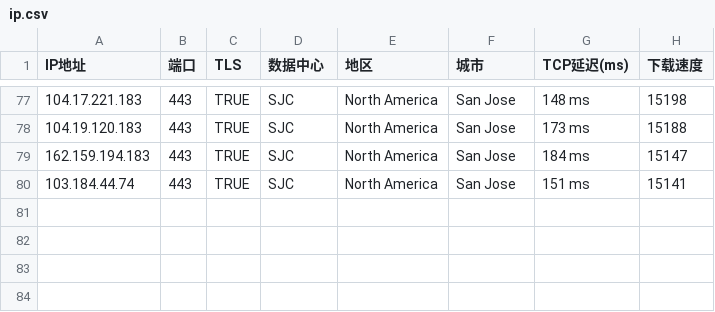
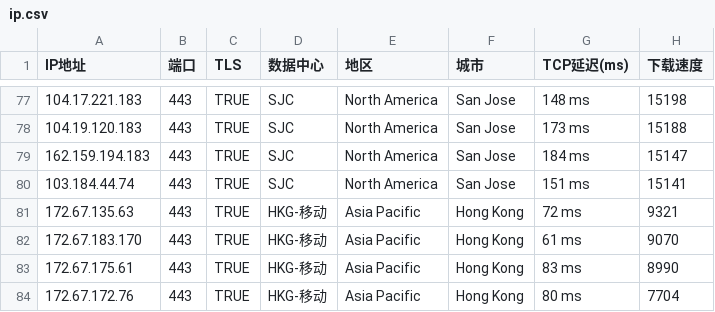
Before and after one commit to glwlg/mycfip, a CSV file: ip.csv, drawn as a sheet; only a part is shown, gaps mark what is left out; the diff names each change by its address in the sheet, - before the commit and + after, or states it on an @@ line.

Commit message:
Update ip.csv

```diff
--- a/ip.csv
+++ b/ip.csv
+row 81: 172.67.135.63 | 443 | TRUE | HKG-移动 | Asia Pacific | Hong Kong | 72 ms | 9321
+row 82: 172.67.183.170 | 443 | TRUE | HKG-移动 | Asia Pacific | Hong Kong | 61 ms | 9070
+row 83: 172.67.175.61 | 443 | TRUE | HKG-移动 | Asia Pacific | Hong Kong | 83 ms | 8990
+row 84: 172.67.172.76 | 443 | TRUE | HKG-移动 | Asia Pacific | Hong Kong | 80 ms | 7704
```
